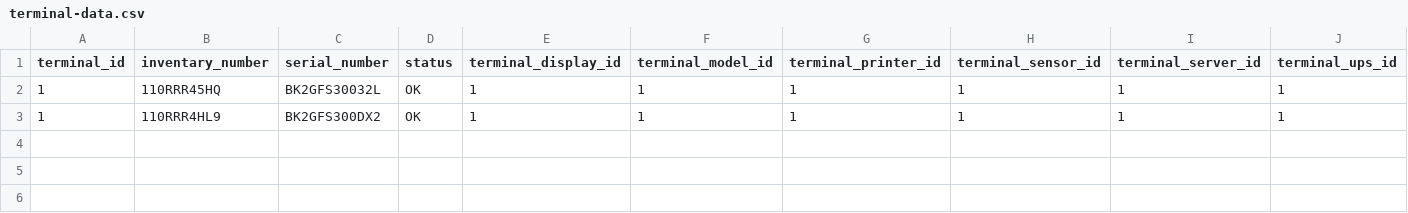
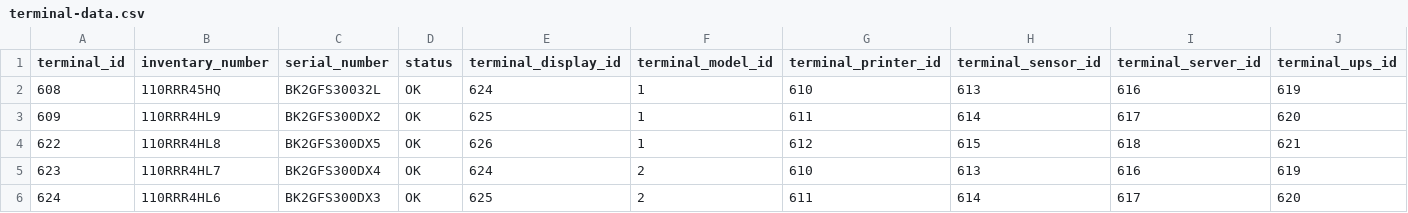
Before and after one commit to oalikin88/monitoring, a CSV file: src/main/resources/db/changelog/monitoring/data/terminal-data.csv, drawn as a sheet.

```diff
--- a/src/main/resources/db/changelog/monitoring/data/terminal-data.csv
+++ b/src/main/resources/db/changelog/monitoring/data/terminal-data.csv
@@ -1,3 +1,6 @@
 terminal_id,inventary_number,serial_number,status,terminal_display_id,terminal_model_id,terminal_printer_id,terminal_sensor_id,terminal_server_id,terminal_ups_id
-1,110RRR45HQ,BK2GFS30032L,OK,1,1,1,1,1,1
-1,110RRR4HL9,BK2GFS300DX2,OK,1,1,1,1,1,1
+608,110RRR45HQ,BK2GFS30032L,OK,624,1,610,613,616,619
+609,110RRR4HL9,BK2GFS300DX2,OK,625,1,611,614,617,620
+622,110RRR4HL8,BK2GFS300DX5,OK,626,1,612,615,618,621
+623,110RRR4HL7,BK2GFS300DX4,OK,624,2,610,613,616,619
+624,110RRR4HL6,BK2GFS300DX3,OK,625,2,611,614,617,620
```
Also changed, not shown: src/main/resources/db/changelog/monitoring/data/monitor-data.csv, src/main/resources/db/changelog/monitoring/data/object-buing-data.csv, 33 other files.
